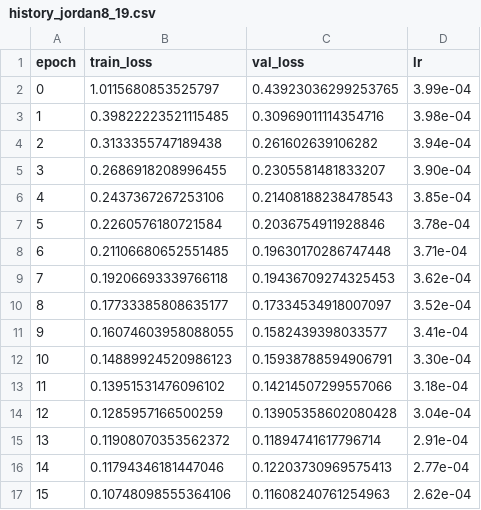
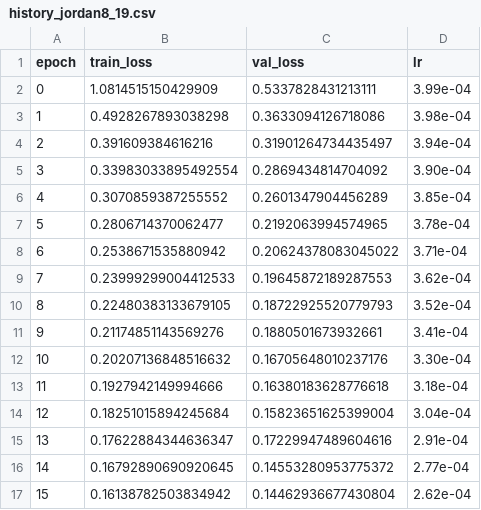
Before and after one commit to Michozord/Jordan_Transformer, a CSV file: sandbox/history_jordan8_19.csv, drawn as a sheet; only a part is shown; the diff covers the shown part only.

```diff
--- a/sandbox/history_jordan8_19.csv
+++ b/sandbox/history_jordan8_19.csv
@@ -2,16 +2,16 @@ epoch,train_loss,val_loss,lr
-0,1.0115680853525797,0.43923036299253765,3.99e-04
-1,0.39822223521115485,0.30969011114354716,3.98e-04
-2,0.3133355747189438,0.261602639106282,3.94e-04
-3,0.2686918208996455,0.2305581481833207,3.90e-04
-4,0.2437367267253106,0.21408188238478543,3.85e-04
-5,0.2260576180721584,0.2036754911928846,3.78e-04
-6,0.21106680652551485,0.19630170286747448,3.71e-04
-7,0.19206693339766118,0.19436709274325453,3.62e-04
-8,0.17733385808635177,0.17334534918007097,3.52e-04
-9,0.16074603958088055,0.1582439398033577,3.41e-04
-10,0.14889924520986123,0.15938788594906791,3.30e-04
-11,0.13951531476096102,0.14214507299557066,3.18e-04
-12,0.1285957166500259,0.13905358602080428,3.04e-04
-13,0.11908070353562372,0.11894741617796714,2.91e-04
-14,0.11794346181447046,0.12203730969575413,2.77e-04
-15,0.10748098555364106,0.11608240761254963,2.62e-04
+0, 1.0814515150429909, 0.5337828431213111, 3.99e-04
+1, 0.4928267893038298, 0.3633094126718086, 3.98e-04
+2, 0.391609384616216, 0.31901264734435497, 3.94e-04
+3, 0.33983033895492554, 0.2869434814704092, 3.90e-04
+4, 0.3070859387255552, 0.2601347904456289, 3.85e-04
+5, 0.2806714370062477, 0.2192063994574965, 3.78e-04
+6, 0.2538671535880942, 0.20624378083045022, 3.71e-04
+7, 0.23999299004412533, 0.19645872189287553, 3.62e-04
+8, 0.22480383133679105, 0.18722925520779793, 3.52e-04
+9, 0.21174851143569276, 0.1880501673932661, 3.41e-04
+10, 0.20207136848516632, 0.16705648010237176, 3.30e-04
+11, 0.1927942149994666, 0.16380183628776618, 3.18e-04
+12, 0.18251015894245684, 0.15823651625399004, 3.04e-04
+13, 0.17622884344636347, 0.17229947489604616, 2.91e-04
+14, 0.16792890690920645, 0.14553280953775372, 2.77e-04
+15, 0.16138782503834942, 0.14462936677430804, 2.62e-04
```
Also changed, not shown: 48 edited cells elsewhere in this file, sandbox/history_jordan8_13.csv, sandbox/history_jordan8_25.csv, 16 other files.
